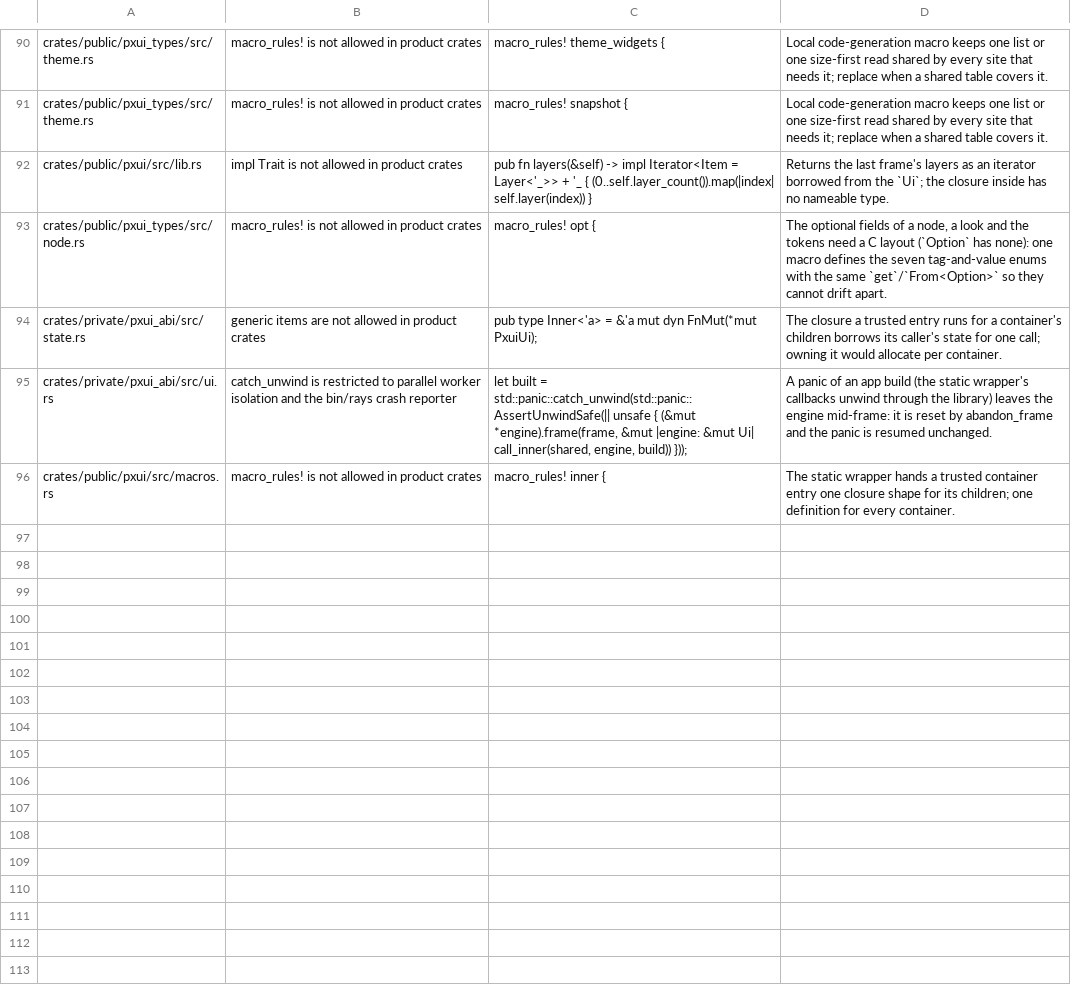
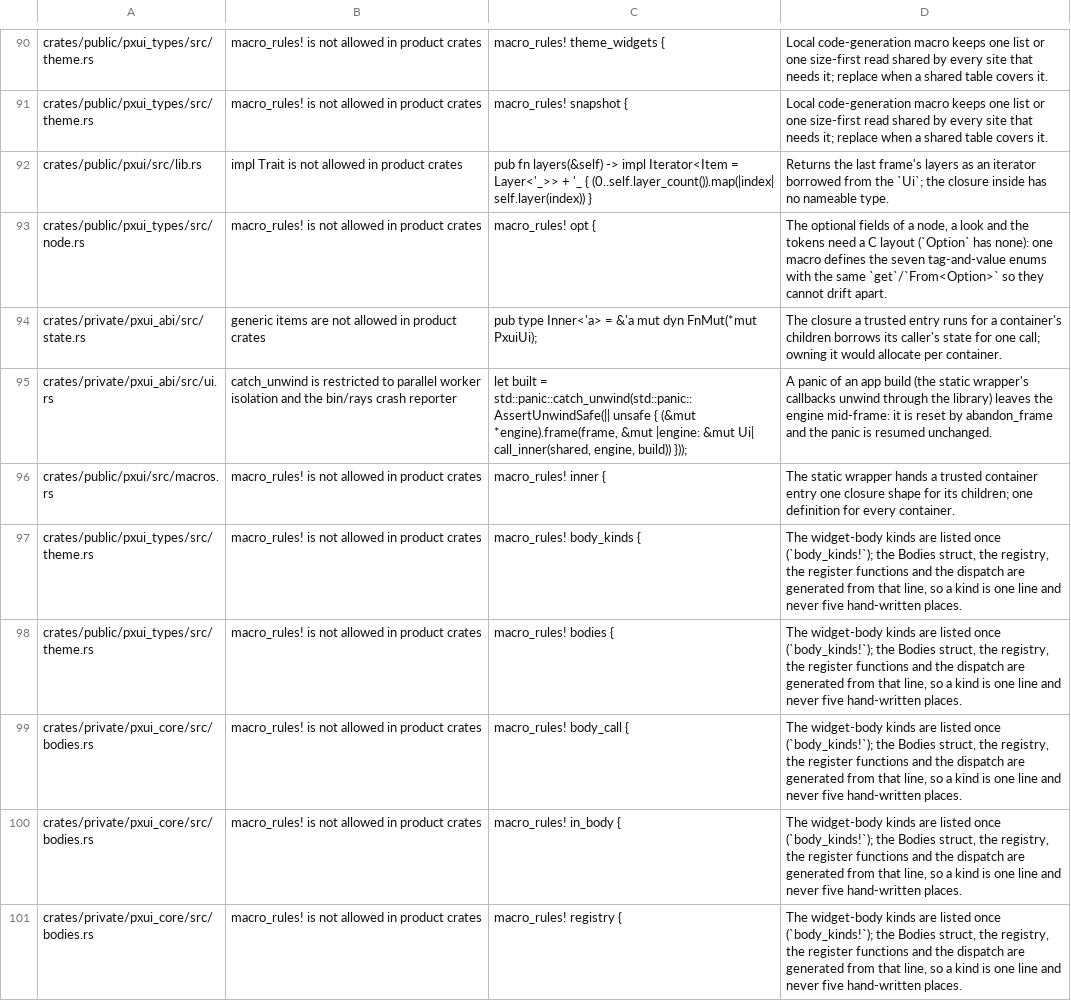
Before and after one commit to olegpustovit/pxui, a TSV file: tools/gate/shape-allowlist.tsv, drawn as a sheet; only a part is shown, gaps mark what is left out.

Commit message:
gate: shape allowlist rows for the body macros

```diff
--- a/tools/gate/shape-allowlist.tsv
+++ b/tools/gate/shape-allowlist.tsv
@@ -96 +96,6 @@ crates/private/pxui_abi/src/ui.rs	catch_unwind is restricted to parallel worker
 crates/public/pxui/src/macros.rs	macro_rules! is not allowed in product crates	macro_rules! inner {	The static wrapper hands a trusted container entry one closure shape for its children; one definition for every container.
+crates/public/pxui_types/src/theme.rs	macro_rules! is not allowed in product crates	macro_rules! body_kinds {	The widget-body kinds are listed once (`body_kinds!`); the Bodies struct, the registry, the register functions and the dispatch are generated from that line, so a kind is one line and never five hand-written places.
+crates/public/pxui_types/src/theme.rs	macro_rules! is not allowed in product crates	macro_rules! bodies {	The widget-body kinds are listed once (`body_kinds!`); the Bodies struct, the registry, the register functions and the dispatch are generated from that line, so a kind is one line and never five hand-written places.
+crates/private/pxui_core/src/bodies.rs	macro_rules! is not allowed in product crates	macro_rules! body_call {	The widget-body kinds are listed once (`body_kinds!`); the Bodies struct, the registry, the register functions and the dispatch are generated from that line, so a kind is one line and never five hand-written places.
+crates/private/pxui_core/src/bodies.rs	macro_rules! is not allowed in product crates	macro_rules! in_body {	The widget-body kinds are listed once (`body_kinds!`); the Bodies struct, the registry, the register functions and the dispatch are generated from that line, so a kind is one line and never five hand-written places.
+crates/private/pxui_core/src/bodies.rs	macro_rules! is not allowed in product crates	macro_rules! registry {	The widget-body kinds are listed once (`body_kinds!`); the Bodies struct, the registry, the register functions and the dispatch are generated from that line, so a kind is one line and never five hand-written places.
```
